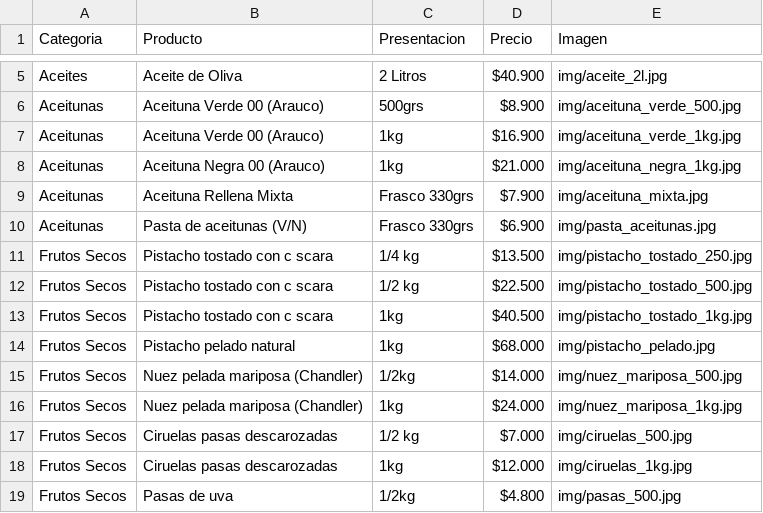
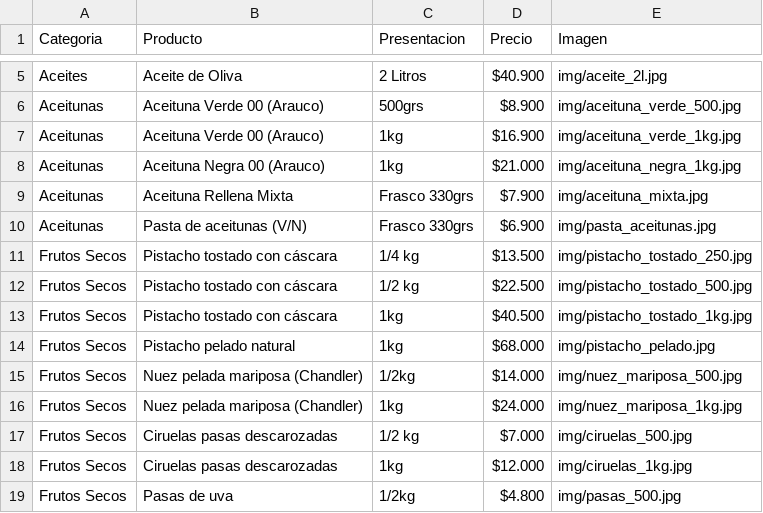
Before and after one commit to laschescottas-cyber/olivas-de-la-rioja, a CSV file: productos.csv, drawn as a sheet; only a part is shown, gaps mark what is left out.

Commit message:
Fix spelling and formatting in productos.csv
Corrected spelling errors in product descriptions and ensured consistent formatting.

```diff
--- a/productos.csv
+++ b/productos.csv
@@ -10,5 +10,5 @@ Aceitunas,Aceituna Rellena Mixta,Frasco 330grs,$7.900,img/aceituna_mixta.jpg
 Aceitunas,Pasta de aceitunas (V/N),Frasco 330grs,$6.900,img/pasta_aceitunas.jpg
-Frutos Secos,Pistacho tostado con c scara,1/4 kg,$13.500,img/pistacho_tostado_250.jpg
-Frutos Secos,Pistacho tostado con c scara,1/2 kg,$22.500,img/pistacho_tostado_500.jpg
-Frutos Secos,Pistacho tostado con c scara,1kg,$40.500,img/pistacho_tostado_1kg.jpg
+Frutos Secos,Pistacho tostado con cáscara,1/4 kg,$13.500,img/pistacho_tostado_250.jpg
+Frutos Secos,Pistacho tostado con cáscara,1/2 kg,$22.500,img/pistacho_tostado_500.jpg
+Frutos Secos,Pistacho tostado con cáscara,1kg,$40.500,img/pistacho_tostado_1kg.jpg
 Frutos Secos,Pistacho pelado natural,1kg,$68.000,img/pistacho_pelado.jpg
```
